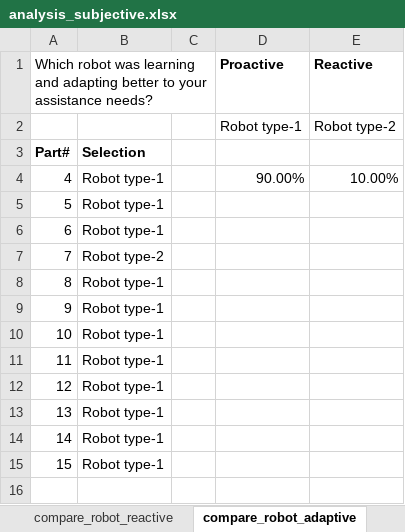
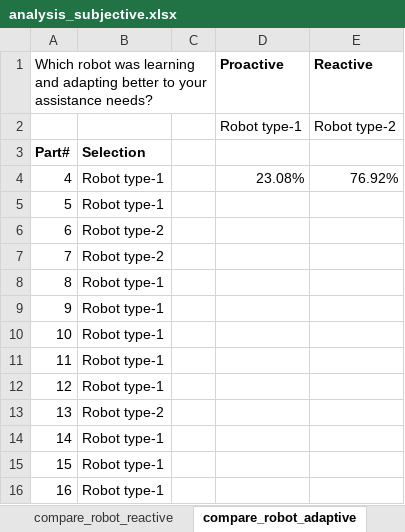
Before and after one commit to cangorur/human_robot_collaboration, an Excel workbook: code/results/userStudies_exp1_results/analysis_subjective.xlsx, sheet compare_robot_adaptive, drawn as a sheet; values as stored, in another font and other column widths than the file's, no borders; removed rows and columns are numbered as before the commit, all else as after; the diff names each change by its address in the sheet, - before the commit and + after, or states it on an @@ line.

```diff
--- a/code/results/userStudies_exp1_results/analysis_subjective.xlsx (sheet compare_robot_adaptive)
+++ b/code/results/userStudies_exp1_results/analysis_subjective.xlsx (sheet compare_robot_adaptive)
-D4 (Proactive): 90.00%
+D4 (Proactive): 23.08%
-E4 (Reactive): 10.00%
+E4 (Reactive): 76.92%
@@ row 11 moved to row 5: 5 @@
+row 6: 6 | Robot type-2
+row 7: 7 | Robot type-2
@@ row 12 moved to row 8: 8 @@
@@ row 13 moved to row 9: 9 @@
@@ row 14 moved to row 10: 10 @@
@@ column A renumbered between rows 11 and 16 @@
-row 15: 15 | Robot type-1
```
Also changed, not shown: sheet compare_robot_reactive, sheet robot_repetitive, sheet robot_trust, sheet robot_notWant, sheet robot_warning, sheet robot_asExpected, 30 more sheets, 2 other files.
